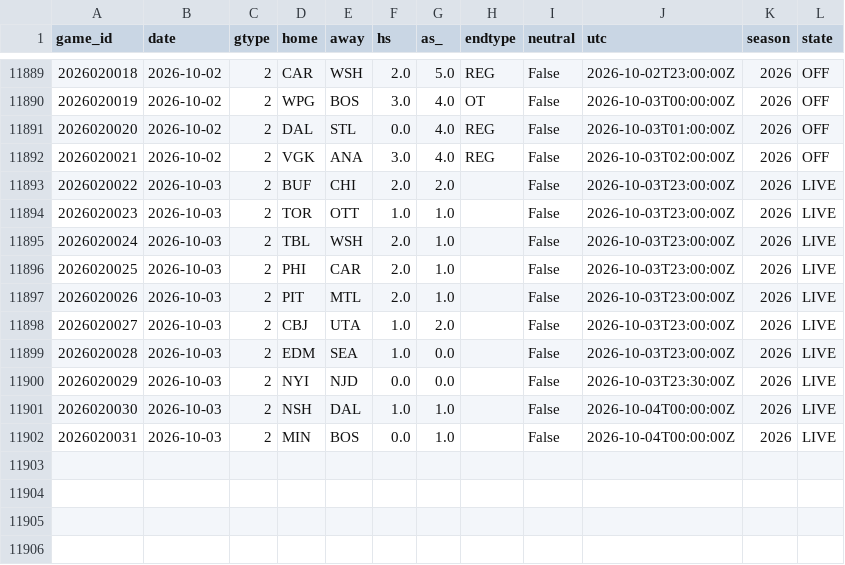
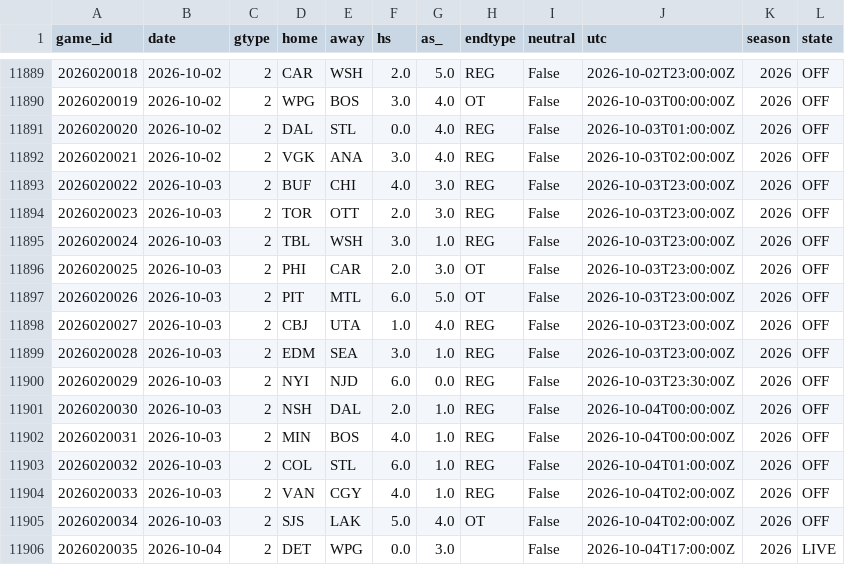
Before and after one commit to azcal/mbm-nhl, a CSV file: data/games.csv, drawn as a sheet; only a part is shown, gaps mark what is left out.

```diff
--- a/data/games.csv
+++ b/data/games.csv
@@ -11892,11 +11892,15 @@ game_id,date,gtype,home,away,hs,as_,endtype,neutral,utc,season,state
 2026020021,2026-10-02,2,VGK,ANA,3.0,4.0,REG,False,2026-10-03T02:00:00Z,2026,OFF
-2026020022,2026-10-03,2,BUF,CHI,2.0,2.0,,False,2026-10-03T23:00:00Z,2026,LIVE
-2026020023,2026-10-03,2,TOR,OTT,1.0,1.0,,False,2026-10-03T23:00:00Z,2026,LIVE
-2026020024,2026-10-03,2,TBL,WSH,2.0,1.0,,False,2026-10-03T23:00:00Z,2026,LIVE
-2026020025,2026-10-03,2,PHI,CAR,2.0,1.0,,False,2026-10-03T23:00:00Z,2026,LIVE
-2026020026,2026-10-03,2,PIT,MTL,2.0,1.0,,False,2026-10-03T23:00:00Z,2026,LIVE
-2026020027,2026-10-03,2,CBJ,UTA,1.0,2.0,,False,2026-10-03T23:00:00Z,2026,LIVE
-2026020028,2026-10-03,2,EDM,SEA,1.0,0.0,,False,2026-10-03T23:00:00Z,2026,LIVE
-2026020029,2026-10-03,2,NYI,NJD,0.0,0.0,,False,2026-10-03T23:30:00Z,2026,LIVE
-2026020030,2026-10-03,2,NSH,DAL,1.0,1.0,,False,2026-10-04T00:00:00Z,2026,LIVE
-2026020031,2026-10-03,2,MIN,BOS,0.0,1.0,,False,2026-10-04T00:00:00Z,2026,LIVE
+2026020022,2026-10-03,2,BUF,CHI,4.0,3.0,REG,False,2026-10-03T23:00:00Z,2026,OFF
+2026020023,2026-10-03,2,TOR,OTT,2.0,3.0,REG,False,2026-10-03T23:00:00Z,2026,OFF
+2026020024,2026-10-03,2,TBL,WSH,3.0,1.0,REG,False,2026-10-03T23:00:00Z,2026,OFF
+2026020025,2026-10-03,2,PHI,CAR,2.0,3.0,OT,False,2026-10-03T23:00:00Z,2026,OFF
+2026020026,2026-10-03,2,PIT,MTL,6.0,5.0,OT,False,2026-10-03T23:00:00Z,2026,OFF
+2026020027,2026-10-03,2,CBJ,UTA,1.0,4.0,REG,False,2026-10-03T23:00:00Z,2026,OFF
+2026020028,2026-10-03,2,EDM,SEA,3.0,1.0,REG,False,2026-10-03T23:00:00Z,2026,OFF
+2026020029,2026-10-03,2,NYI,NJD,6.0,0.0,REG,False,2026-10-03T23:30:00Z,2026,OFF
+2026020030,2026-10-03,2,NSH,DAL,2.0,1.0,REG,False,2026-10-04T00:00:00Z,2026,OFF
+2026020031,2026-10-03,2,MIN,BOS,4.0,1.0,REG,False,2026-10-04T00:00:00Z,2026,OFF
+2026020032,2026-10-03,2,COL,STL,6.0,1.0,REG,False,2026-10-04T01:00:00Z,2026,OFF
+2026020033,2026-10-03,2,VAN,CGY,4.0,1.0,REG,False,2026-10-04T02:00:00Z,2026,OFF
+2026020034,2026-10-03,2,SJS,LAK,5.0,4.0,OT,False,2026-10-04T02:00:00Z,2026,OFF
+2026020035,2026-10-04,2,DET,WPG,0.0,3.0,,False,2026-10-04T17:00:00Z,2026,LIVE
```
Also changed, not shown: logs/graded.csv, logs/predictions.csv, 3 other files.
